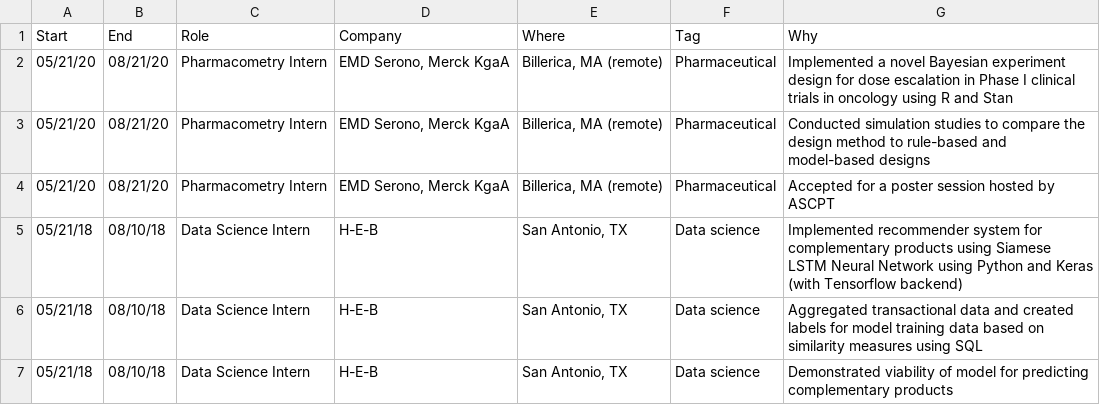
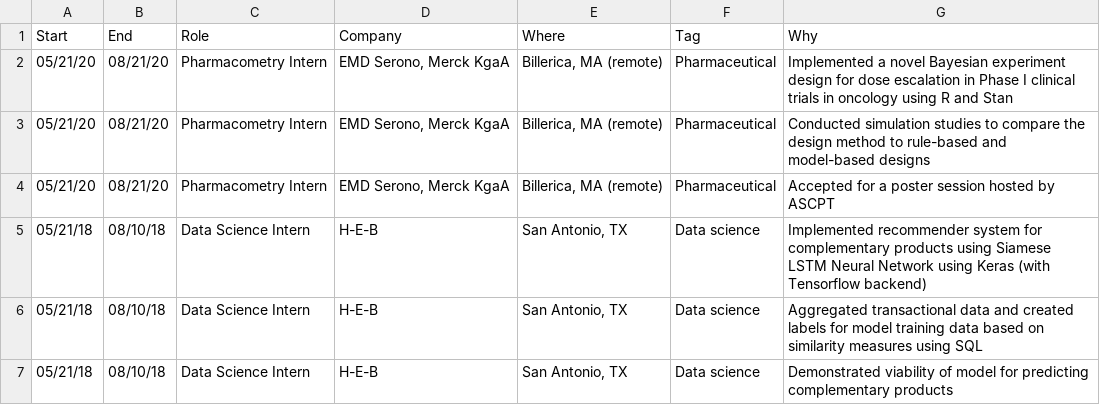
Before and after one commit to kristynpantoja/CV, a CSV file: data/jobs.csv, drawn as a sheet.

```diff
--- a/data/jobs.csv
+++ b/data/jobs.csv
@@ -4,3 +4,3 @@ Start,End,Role,Company,Where,Tag,Why
 05/21/20,08/21/20,Pharmacometry Intern,"EMD Serono, Merck KgaA","Billerica, MA (remote)",Pharmaceutical,Accepted for a poster session hosted by ASCPT
-05/21/18,08/10/18,Data Science Intern,H-E-B,"San Antonio, TX",Data science,Implemented recommender system for complementary products using Siamese LSTM Neural Network using Python and Keras (with Tensorflow backend)
+05/21/18,08/10/18,Data Science Intern,H-E-B,"San Antonio, TX",Data science,Implemented recommender system for complementary products using Siamese LSTM Neural Network using Keras (with Tensorflow backend)
 05/21/18,08/10/18,Data Science Intern,H-E-B,"San Antonio, TX",Data science,Aggregated transactional data and created labels for model training data based on similarity measures using SQL
```
Also changed, not shown: 5 other files.
